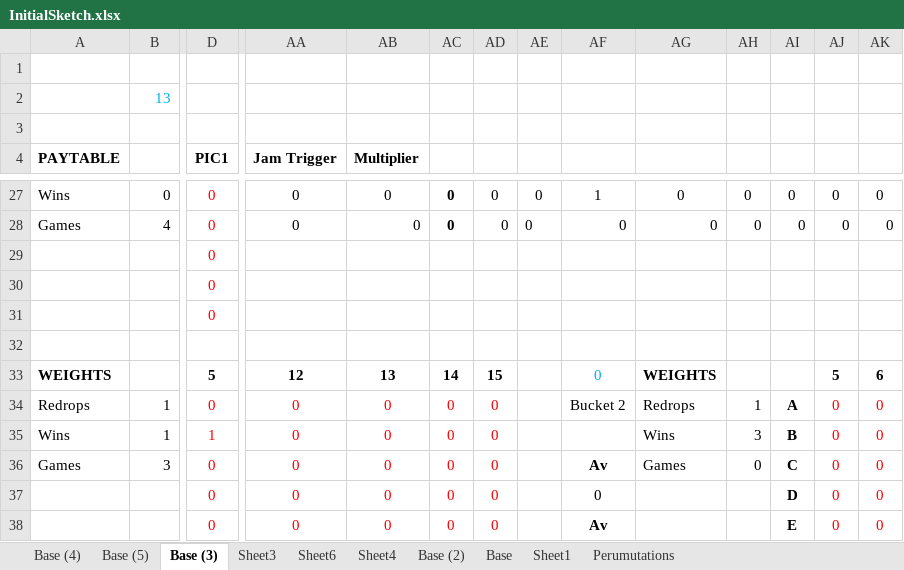
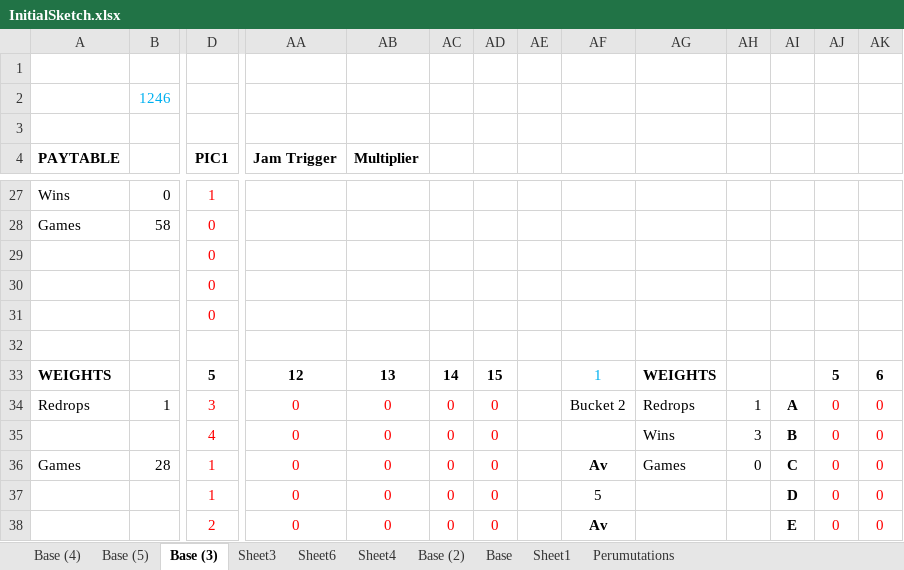
Before and after one commit to zoople/jamjars, an Excel workbook: sketch/InitialSketch.xlsx, sheet Base (3), drawn as a sheet; only a part is shown, gaps mark what is left out; values as stored, in another font and other column widths than the file's, no borders; conditional formats not drawn; the diff covers the shown part only; the diff names each change by its address in the sheet, - before the commit and + after, or states it on an @@ line.

```diff
--- a/sketch/InitialSketch.xlsx (sheet Base (3))
+++ b/sketch/InitialSketch.xlsx (sheet Base (3))
-B2: 13
+B2: 1246
-D27: 0
+D27: 1
-AA27:AA28: 0
+AA27:AA28: (empty)
-AB27:AB28: 0
+AB27:AB28: (empty)
-AC27:AC28: 0
+AC27:AC28: (empty)
-AD27:AD28: 0
+AD27:AD28: (empty)
-AE27:AE28: 0
+AE27:AE28: (empty)
-AF27: 1
+AF27: (empty)
-AG27:AG28: 0
+AG27:AG28: (empty)
-AH27:AH28: 0
+AH27:AH28: (empty)
-AI27:AI28: 0
+AI27:AI28: (empty)
-AJ27:AJ28: 0
+AJ27:AJ28: (empty)
-AK27:AK28: 0
+AK27:AK28: (empty)
-B28: 4
+B28: 58
-AF28: 0
+AF28: (empty)
-AF33: 0
+AF33: 1
-D34: 0
+D34: 3
-A35: Wins
+A35: (empty)
-B35: 1
+B35: (empty)
-D35: 1
+D35: 4
-B36: 3
+B36: 28
-D36:D37: 0
+D36:D37: 1
-AF37: 0
+AF37: 5
-D38: 0
+D38: 2
```
Also changed, not shown: 3 added rows, 3 removed rows and 129 edited cells elsewhere in this sheet, sheet Base (4), 1 other file.
